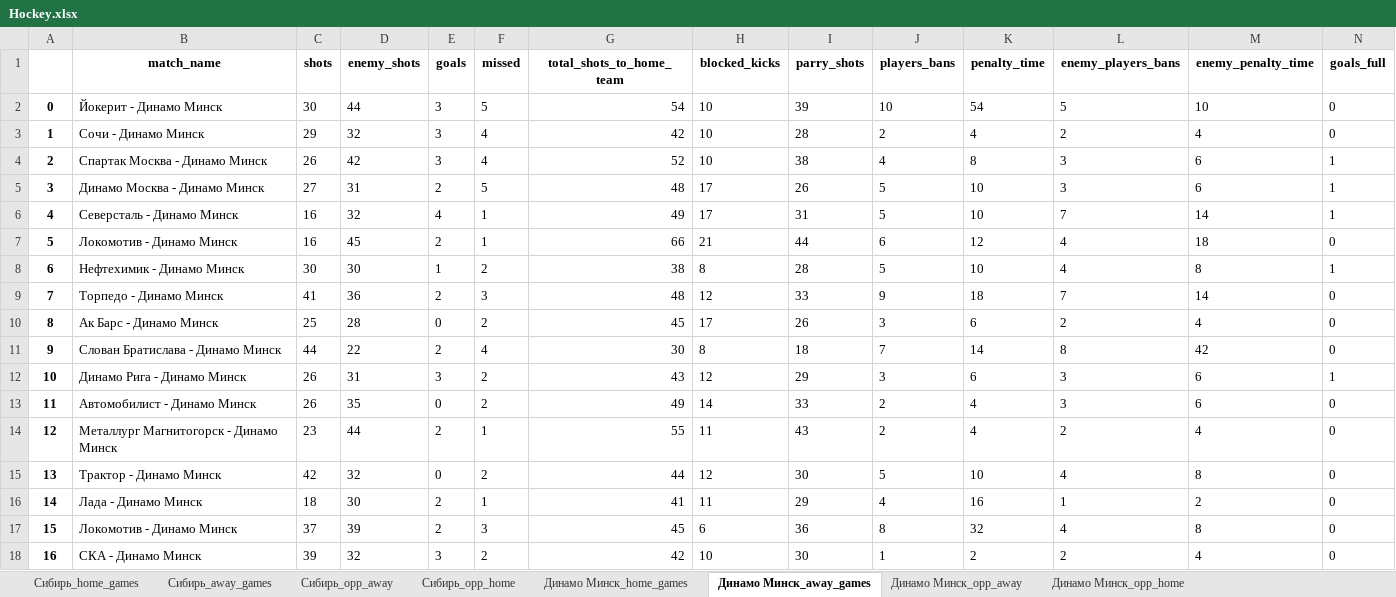
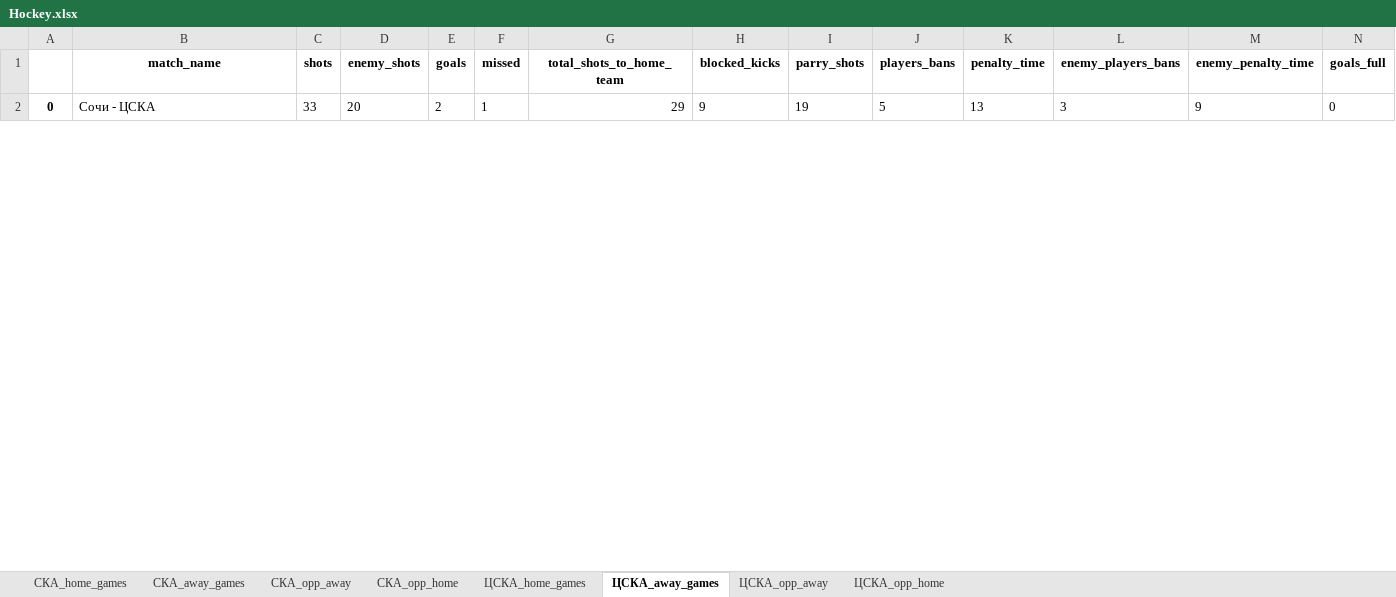
Before and after one commit to Korobych/SportPredictTask, an Excel workbook: back/Hockey.xlsx, sheet ЦСКА_away_games, drawn as a sheet; only a part is shown; values as stored, in another font and other column widths than the file's, no borders; removed rows and columns are numbered as before the commit, all else as after; rows hold the shown columns only; the diff covers the shown part only; the diff names each change by its address in the sheet, - before the commit and + after, or states it on an @@ line.

```diff
--- a/back/Hockey.xlsx (sheet ЦСКА_away_games)
+++ b/back/Hockey.xlsx (sheet ЦСКА_away_games)
-sheet tab: Сибирь_home_games
+sheet tab: СКА_home_games
-sheet tab: Сибирь_away_games
+sheet tab: СКА_away_games
-sheet tab: Сибирь_opp_away
+sheet tab: СКА_opp_away
-sheet tab: Сибирь_opp_home
+sheet tab: СКА_opp_home
-sheet tab: Динамо Минск_home_games
+sheet tab: ЦСКА_home_games
-sheet tab: Динамо Минск_away_games
+sheet tab: ЦСКА_away_games
-sheet tab: Динамо Минск_opp_away
+sheet tab: ЦСКА_opp_away
-sheet tab: Динамо Минск_opp_home
+sheet tab: ЦСКА_opp_home
-row 2: 0 | Йокерит - Динамо Минск | 30 | 44 | 3 | 5 | 54 | 10 | 39 | 10 | 54 | 5 | 10 | 0
-row 3: 1 | Сочи - Динамо Минск | 29 | 32 | 3 | 4 | 42 | 10 | 28 | 2 | 4 | 2 | 4 | 0
-row 4: 2 | Спартак Москва - Динамо Минск | 26 | 42 | 3 | 4 | 52 | 10 | 38 | 4 | 8 | 3 | 6 | 1
-row 5: 3 | Динамо Москва - Динамо Минск | 27 | 31 | 2 | 5 | 48 | 17 | 26 | 5 | 10 | 3 | 6 | 1
-row 6: 4 | Северсталь - Динамо Минск | 16 | 32 | 4 | 1 | 49 | 17 | 31 | 5 | 10 | 7 | 14 | 1
-row 7: 5 | Локомотив - Динамо Минск | 16 | 45 | 2 | 1 | 66 | 21 | 44 | 6 | 12 | 4 | 18 | 0
-row 8: 6 | Нефтехимик - Динамо Минск | 30 | 30 | 1 | 2 | 38 | 8 | 28 | 5 | 10 | 4 | 8 | 1
-row 9: 7 | Торпедо - Динамо Минск | 41 | 36 | 2 | 3 | 48 | 12 | 33 | 9 | 18 | 7 | 14 | 0
-row 10: 8 | Ак Барс - Динамо Минск | 25 | 28 | 0 | 2 | 45 | 17 | 26 | 3 | 6 | 2 | 4 | 0
-row 11: 9 | Слован Братислава - Динамо Минск | 44 | 22 | 2 | 4 | 30 | 8 | 18 | 7 | 14 | 8 | 42 | 0
-row 12: 10 | Динамо Рига - Динамо Минск | 26 | 31 | 3 | 2 | 43 | 12 | 29 | 3 | 6 | 3 | 6 | 1
-row 13: 11 | Автомобилист - Динамо Минск | 26 | 35 | 0 | 2 | 49 | 14 | 33 | 2 | 4 | 3 | 6 | 0
-row 14: 12 | Металлург Магнитогорск - Динамо Минск | 23 | 44 | 2 | 1 | 55 | 11 | 43 | 2 | 4 | 2 | 4 | 0
-row 15: 13 | Трактор - Динамо Минск | 42 | 32 | 0 | 2 | 44 | 12 | 30 | 5 | 10 | 4 | 8 | 0
-row 16: 14 | Лада - Динамо Минск | 18 | 30 | 2 | 1 | 41 | 11 | 29 | 4 | 16 | 1 | 2 | 0
-row 17: 15 | Локомотив - Динамо Минск | 37 | 39 | 2 | 3 | 45 | 6 | 36 | 8 | 32 | 4 | 8 | 0
-row 18: 16 | СКА - Динамо Минск | 39 | 32 | 3 | 2 | 42 | 10 | 30 | 1 | 2 | 2 | 4 | 0
+row 2: 0 | Сочи - ЦСКА | 33 | 20 | 2 | 1 | 29 | 9 | 19 | 5 | 13 | 3 | 9 | 0
```
Also changed, not shown: 20 added rows elsewhere in this sheet, sheet ЦСКА_opp_home, sheet СКА_away_games, sheet СКА_opp_home, sheet СКА_home_games, sheet СКА_opp_away, sheet ЦСКА_home_games, 1 more sheet, 3 other files.
